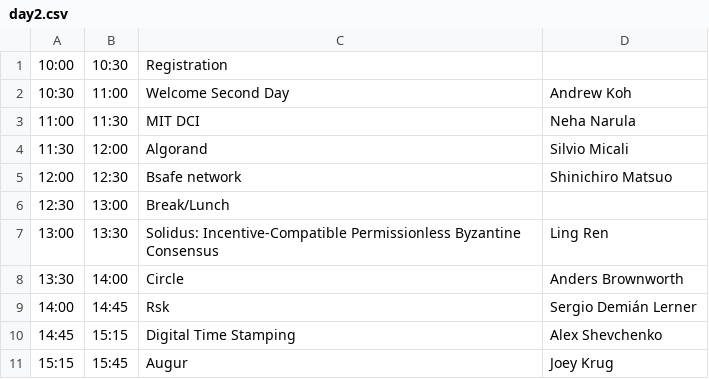
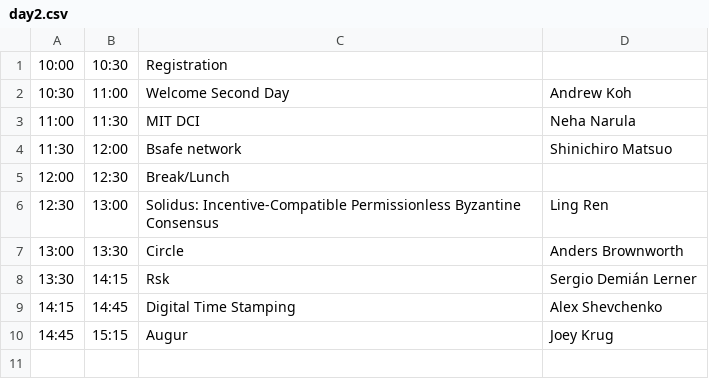
Before and after one commit to mitbtcclub/mitbtcexpo, a CSV file: source/day2.csv, drawn as a sheet.

```diff
--- a/source/day2.csv
+++ b/source/day2.csv
@@ -3,9 +3,8 @@
 11:00|11:30|MIT DCI|Neha Narula
-11:30|12:00|Algorand|Silvio Micali
-12:00|12:30|Bsafe network|Shinichiro Matsuo
-12:30|13:00|Break/Lunch|
-13:00|13:30|Solidus: Incentive-Compatible Permissionless Byzantine Consensus|Ling Ren
-13:30|14:00|Circle|Anders Brownworth
-14:00|14:45|Rsk|Sergio Demián Lerner
-14:45|15:15|Digital Time Stamping|Alex Shevchenko
-15:15|15:45|Augur|Joey Krug
+11:30|12:00|Bsafe network|Shinichiro Matsuo
+12:00|12:30|Break/Lunch|
+12:30|13:00|Solidus: Incentive-Compatible Permissionless Byzantine Consensus|Ling Ren
+13:00|13:30|Circle|Anders Brownworth
+13:30|14:15|Rsk|Sergio Demián Lerner
+14:15|14:45|Digital Time Stamping|Alex Shevchenko
+14:45|15:15|Augur|Joey Krug
```
Also changed, not shown: source/speakers.csv, 1 other file.
